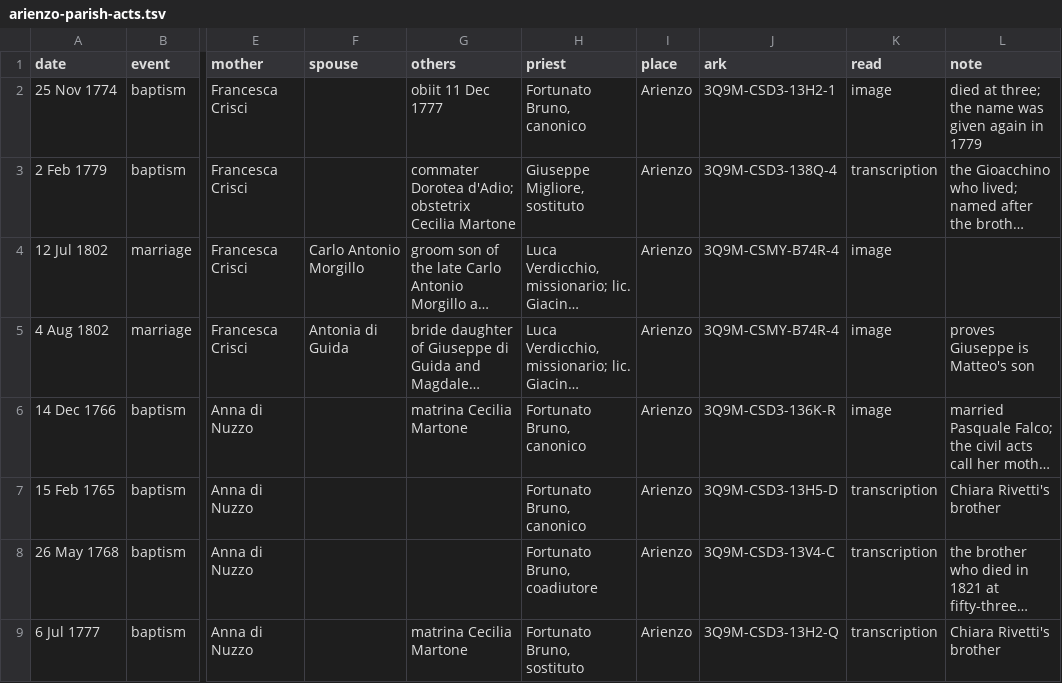
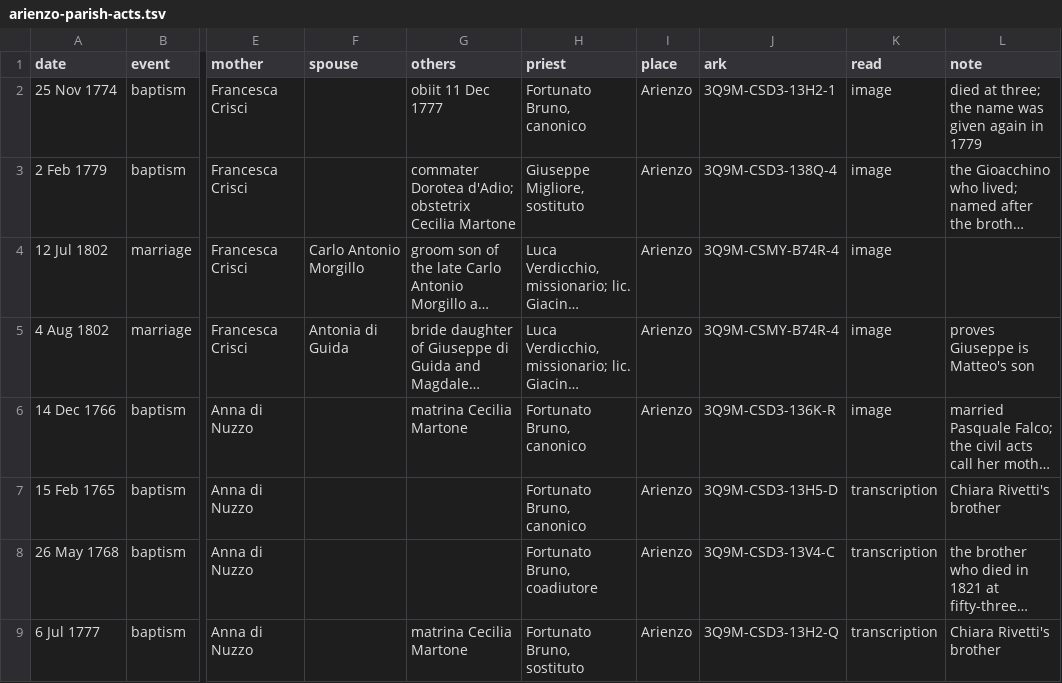
Before and after one commit to daviddef/TheFalco, a TSV file: data/arienzo-parish-acts.tsv, drawn as a sheet; only a part is shown, gaps mark what is left out; long unchanged cells end in …; the diff names each change by its address in the sheet, - before the commit and + after, or states it on an @@ line.

```diff
--- a/data/arienzo-parish-acts.tsv
+++ b/data/arienzo-parish-acts.tsv
-K3 (read): transcription
+K3 (read): image
```
Also changed, not shown: 5 other files.
